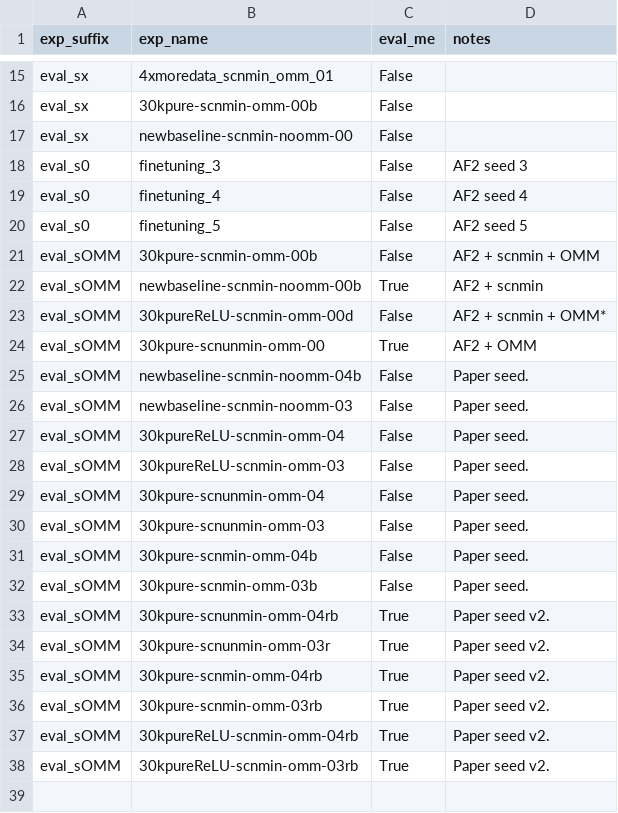
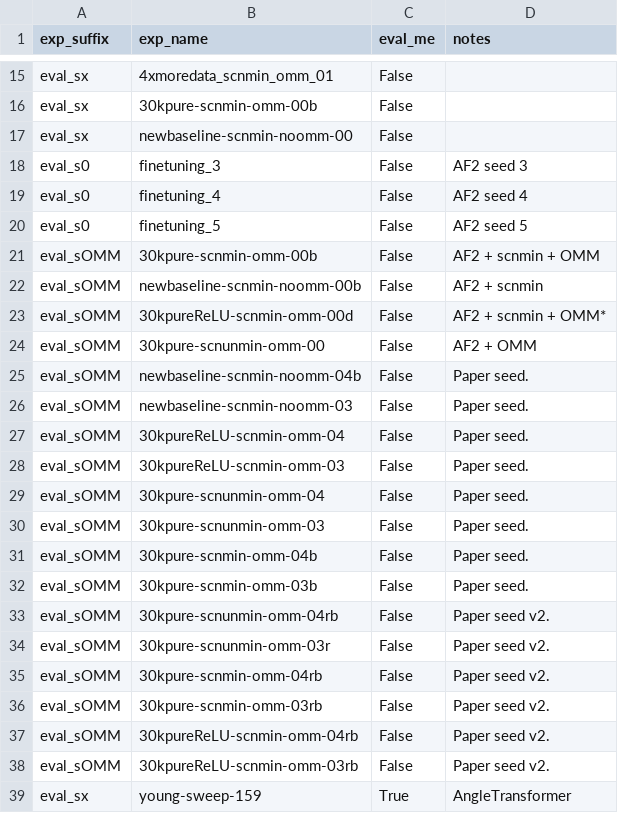
Before and after one commit to jonathanking/openfold, a CSV file: jk_research/evaluations/eval_jobs.csv, drawn as a sheet; only a part is shown, gaps mark what is left out.

```diff
--- a/jk_research/evaluations/eval_jobs.csv
+++ b/jk_research/evaluations/eval_jobs.csv
@@ -21,5 +21,5 @@ eval_s0,"finetuning_5","False",AF2 seed 5
 eval_sOMM,"30kpure-scnmin-omm-00b","False",AF2 + scnmin + OMM
-eval_sOMM,"newbaseline-scnmin-noomm-00b","True",AF2 + scnmin
+eval_sOMM,"newbaseline-scnmin-noomm-00b","False",AF2 + scnmin
 eval_sOMM,"30kpureReLU-scnmin-omm-00d","False",AF2 + scnmin + OMM*
-eval_sOMM,"30kpure-scnunmin-omm-00","True",AF2 + OMM
+eval_sOMM,"30kpure-scnunmin-omm-00","False",AF2 + OMM
 eval_sOMM,"newbaseline-scnmin-noomm-04b","False",Paper seed.
@@ -32,7 +32,8 @@ eval_sOMM,"30kpure-scnmin-omm-04b","False",Paper seed.
 eval_sOMM,"30kpure-scnmin-omm-03b","False",Paper seed.
-eval_sOMM,"30kpure-scnunmin-omm-04rb","True",Paper seed v2.
-eval_sOMM,"30kpure-scnunmin-omm-03r","True",Paper seed v2.
-eval_sOMM,"30kpure-scnmin-omm-04rb","True",Paper seed v2.
-eval_sOMM,"30kpure-scnmin-omm-03rb","True",Paper seed v2.
-eval_sOMM,"30kpureReLU-scnmin-omm-04rb","True",Paper seed v2.
-eval_sOMM,"30kpureReLU-scnmin-omm-03rb","True",Paper seed v2.
+eval_sOMM,"30kpure-scnunmin-omm-04rb","False",Paper seed v2.
+eval_sOMM,"30kpure-scnunmin-omm-03r","False",Paper seed v2.
+eval_sOMM,"30kpure-scnmin-omm-04rb","False",Paper seed v2.
+eval_sOMM,"30kpure-scnmin-omm-03rb","False",Paper seed v2.
+eval_sOMM,"30kpureReLU-scnmin-omm-04rb","False",Paper seed v2.
+eval_sOMM,"30kpureReLU-scnmin-omm-03rb","False",Paper seed v2.
+eval_sx,"young-sweep-159","True",AngleTransformer
```
Also changed, not shown: jk_research/evaluations/experiment_directory.csv, 42 other files.
